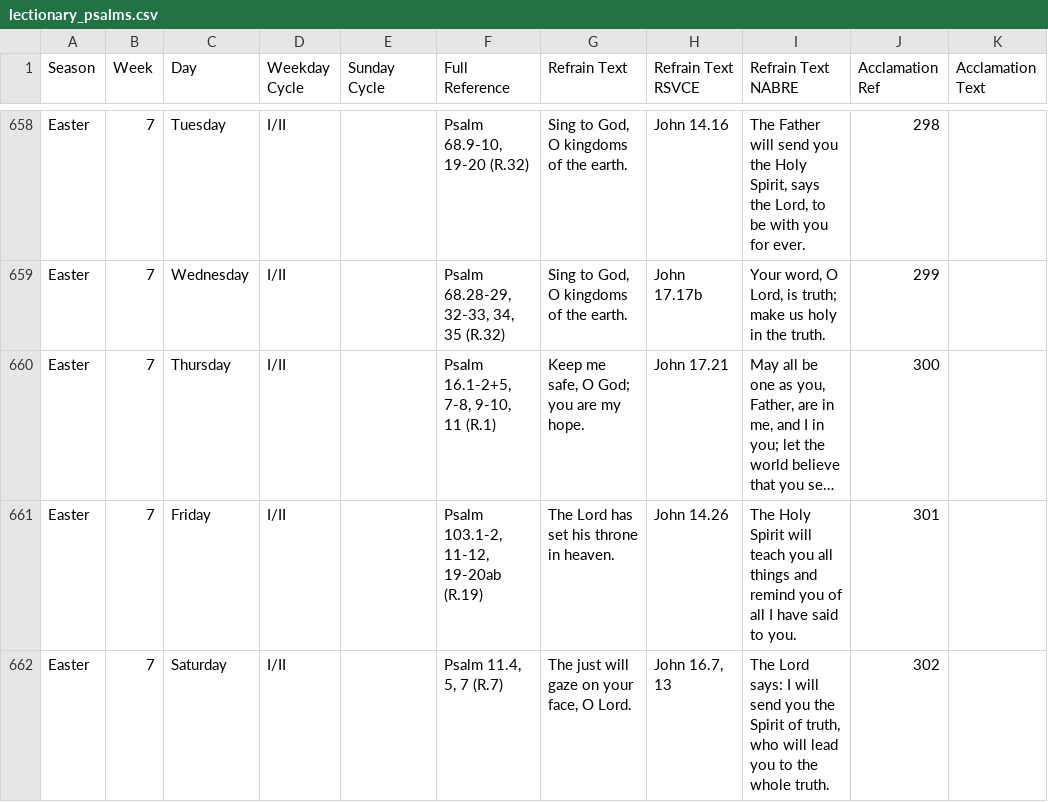
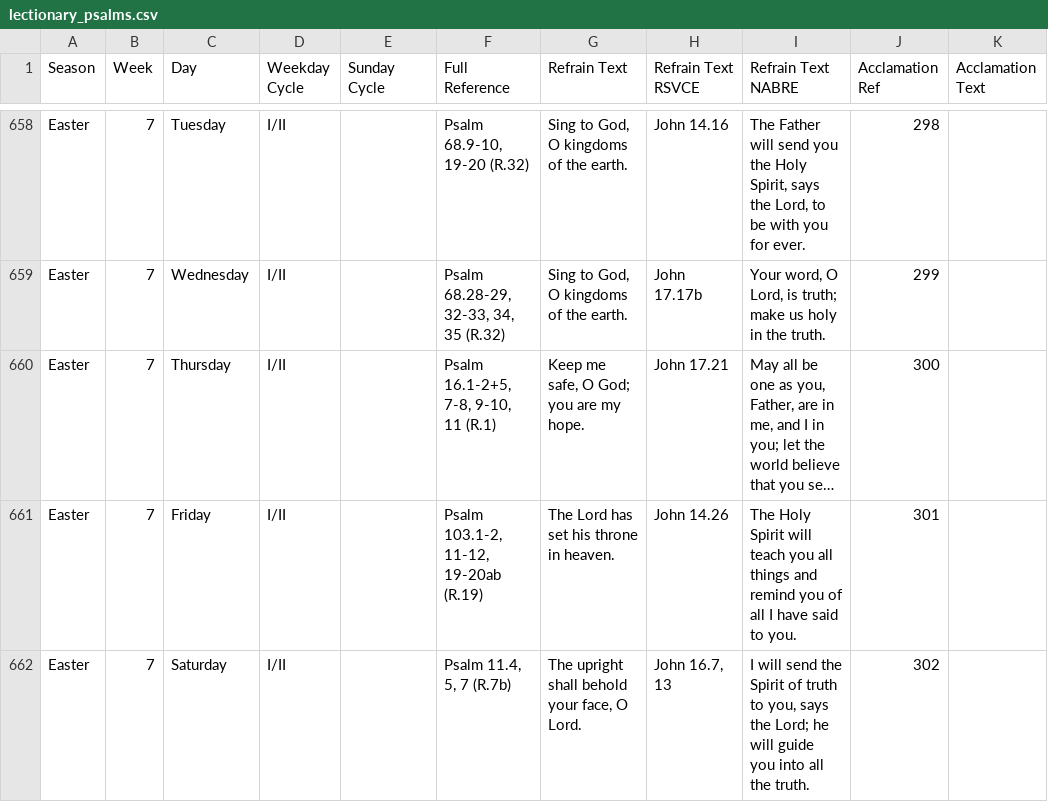
Before and after one commit to Elbiblio/catholicdaily, a CSV file: lectionary_psalms.csv, drawn as a sheet; only a part is shown, gaps mark what is left out; long unchanged cells end in …; the diff names each change by its address in the sheet, - before the commit and + after, or states it on an @@ line.

```diff
--- a/lectionary_psalms.csv
+++ b/lectionary_psalms.csv
-F662 (Full Reference): Psalm 11.4, 5, 7 (R.7)
+F662 (Full Reference): Psalm 11.4, 5, 7 (R.7b)
-G662 (Refrain Text): The just will gaze on your face, O Lord.
+G662 (Refrain Text): The upright shall behold your face, O Lord.
-I662 (Refrain Text NABRE): The Lord says: I will send you the Spirit of truth, who will lead you to the whole truth.
+I662 (Refrain Text NABRE): I will send the Spirit of truth to you, says the Lord; he will guide you into all the truth.
```
Also changed, not shown: lectionary_psalms_weekday.csv, standard_lectionary_complete.csv, 21 other files.
